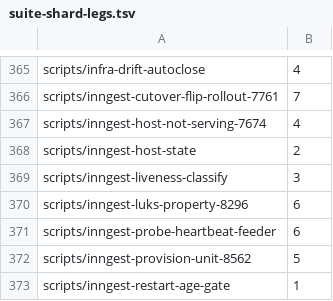
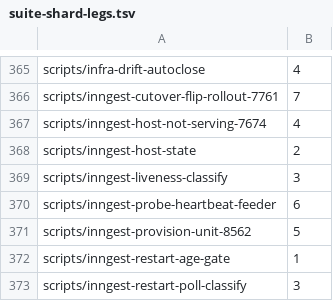
Before and after one commit to jikig-ai/soleur, a TSV file: scripts/suite-shard-legs.tsv, drawn as a sheet; only a part is shown, gaps mark what is left out; the shorter side is filled out with more unchanged rows; the diff names each change by its address in the sheet, - before the commit and + after, or states it on an @@ line.

```diff
--- a/scripts/suite-shard-legs.tsv
+++ b/scripts/suite-shard-legs.tsv
-row 370: scripts/inngest-luks-property-8296 | 6
```
Also changed, not shown: scripts/suite-durations.tsv, 19 other files.
